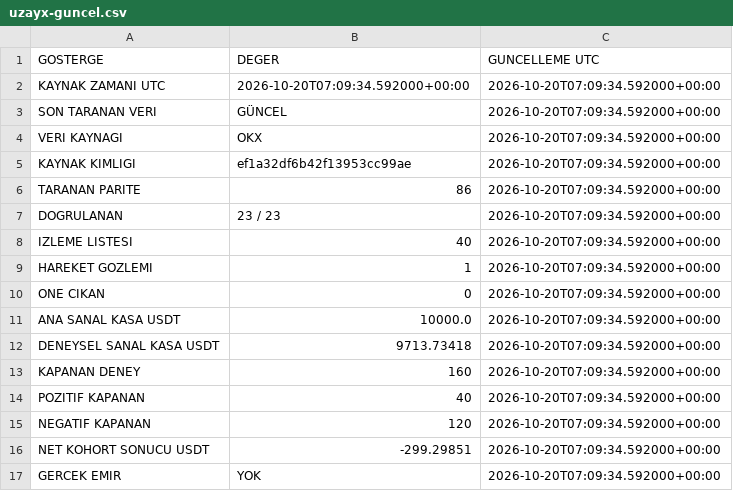
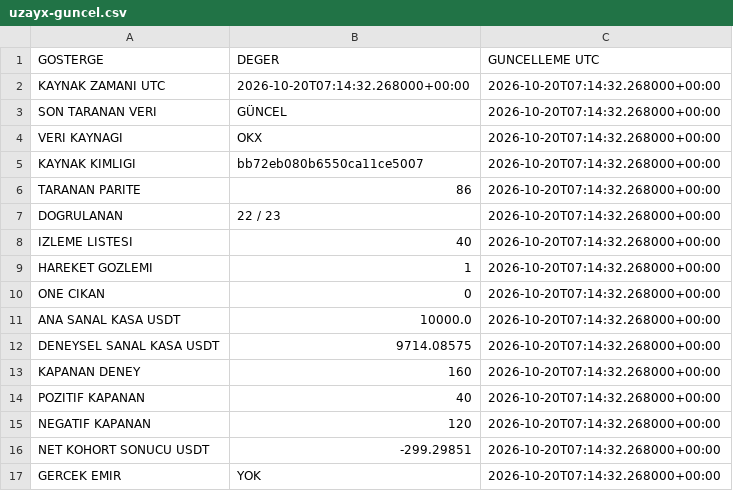
Before and after one commit to onurqlp/coin-live-pro, a CSV file: web/data/uzayx-guncel.csv, drawn as a sheet.

```diff
--- a/web/data/uzayx-guncel.csv
+++ b/web/data/uzayx-guncel.csv
@@ -1,17 +1,17 @@
 GOSTERGE,DEGER,GUNCELLEME UTC
-KAYNAK ZAMANI UTC,2026-10-20T07:09:34.592000+00:00,2026-10-20T07:09:34.592000+00:00
-SON TARANAN VERI,GÜNCEL,2026-10-20T07:09:34.592000+00:00
-VERI KAYNAGI,OKX,2026-10-20T07:09:34.592000+00:00
-KAYNAK KIMLIGI,ef1a32df6b42f13953cc99ae,2026-10-20T07:09:34.592000+00:00
-TARANAN PARITE,86,2026-10-20T07:09:34.592000+00:00
-DOGRULANAN,23 / 23,2026-10-20T07:09:34.592000+00:00
-IZLEME LISTESI,40,2026-10-20T07:09:34.592000+00:00
-HAREKET GOZLEMI,1,2026-10-20T07:09:34.592000+00:00
-ONE CIKAN,0,2026-10-20T07:09:34.592000+00:00
-ANA SANAL KASA USDT,10000.0,2026-10-20T07:09:34.592000+00:00
-DENEYSEL SANAL KASA USDT,9713.73418,2026-10-20T07:09:34.592000+00:00
-KAPANAN DENEY,160,2026-10-20T07:09:34.592000+00:00
-POZITIF KAPANAN,40,2026-10-20T07:09:34.592000+00:00
-NEGATIF KAPANAN,120,2026-10-20T07:09:34.592000+00:00
-NET KOHORT SONUCU USDT,-299.29851,2026-10-20T07:09:34.592000+00:00
-GERCEK EMIR,YOK,2026-10-20T07:09:34.592000+00:00
+KAYNAK ZAMANI UTC,2026-10-20T07:14:32.268000+00:00,2026-10-20T07:14:32.268000+00:00
+SON TARANAN VERI,GÜNCEL,2026-10-20T07:14:32.268000+00:00
+VERI KAYNAGI,OKX,2026-10-20T07:14:32.268000+00:00
+KAYNAK KIMLIGI,bb72eb080b6550ca11ce5007,2026-10-20T07:14:32.268000+00:00
+TARANAN PARITE,86,2026-10-20T07:14:32.268000+00:00
+DOGRULANAN,22 / 23,2026-10-20T07:14:32.268000+00:00
+IZLEME LISTESI,40,2026-10-20T07:14:32.268000+00:00
+HAREKET GOZLEMI,1,2026-10-20T07:14:32.268000+00:00
+ONE CIKAN,0,2026-10-20T07:14:32.268000+00:00
+ANA SANAL KASA USDT,10000.0,2026-10-20T07:14:32.268000+00:00
+DENEYSEL SANAL KASA USDT,9714.08575,2026-10-20T07:14:32.268000+00:00
+KAPANAN DENEY,160,2026-10-20T07:14:32.268000+00:00
+POZITIF KAPANAN,40,2026-10-20T07:14:32.268000+00:00
+NEGATIF KAPANAN,120,2026-10-20T07:14:32.268000+00:00
+NET KOHORT SONUCU USDT,-299.29851,2026-10-20T07:14:32.268000+00:00
+GERCEK EMIR,YOK,2026-10-20T07:14:32.268000+00:00
```
Also changed, not shown: 40 other files.
